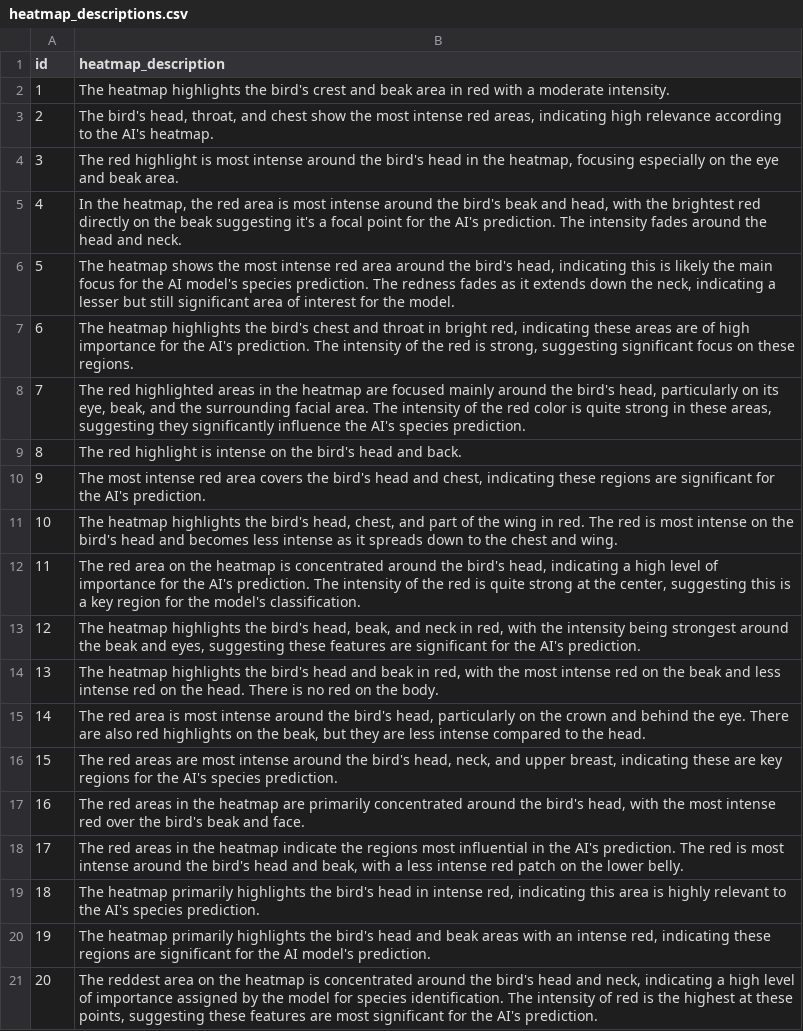
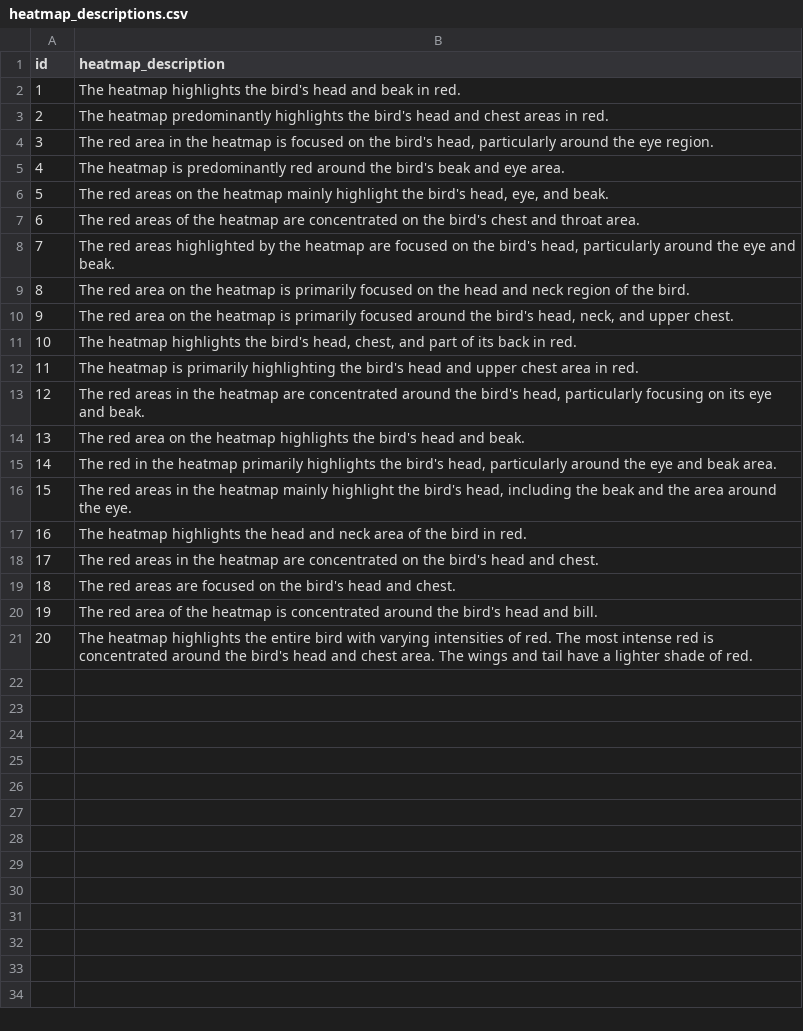
Before and after one commit to d-isasterhub/IDP-simulated-user-exp, a CSV file: user-study/gpt4-responses/v2_interview/heatmap_descriptions.csv, drawn as a sheet.

```diff
--- a/user-study/gpt4-responses/v2_interview/heatmap_descriptions.csv
+++ b/user-study/gpt4-responses/v2_interview/heatmap_descriptions.csv
@@ -1,21 +1,21 @@
 "id","heatmap_description"
-1,"The heatmap highlights the bird's crest and beak area in red with a moderate intensity."
-2,"The bird's head, throat, and chest show the most intense red areas, indicating high relevance according to the AI's heatmap."
-3,"The red highlight is most intense around the bird's head in the heatmap, focusing especially on the eye and beak area."
-4,"In the heatmap, the red area is most intense around the bird's beak and head, with the brightest red directly on the beak suggesting it's a focal point for the AI's prediction. The intensity fades around the head and neck."
-5,"The heatmap shows the most intense red area around the bird's head, indicating this is likely the main focus for the AI model's species prediction. The redness fades as it extends down the neck, indicating a lesser but still significant area of interest for the model."
-6,"The heatmap highlights the bird's chest and throat in bright red, indicating these areas are of high importance for the AI's prediction. The intensity of the red is strong, suggesting significant focus on these regions."
-7,"The red highlighted areas in the heatmap are focused mainly around the bird's head, particularly on its eye, beak, and the surrounding facial area. The intensity of the red color is quite strong in these areas, suggesting they significantly influence the AI's species prediction."
-8,"The red highlight is intense on the bird's head and back."
-9,"The most intense red area covers the bird's head and chest, indicating these regions are significant for the AI's prediction."
-10,"The heatmap highlights the bird's head, chest, and part of the wing in red. The red is most intense on the bird's head and becomes less intense as it spreads down to the chest and wing."
-11,"The red area on the heatmap is concentrated around the bird's head, indicating a high level of importance for the AI's prediction. The intensity of the red is quite strong at the center, suggesting this is a key region for the model's classification."
-12,"The heatmap highlights the bird's head, beak, and neck in red, with the intensity being strongest around the beak and eyes, suggesting these features are significant for the AI's prediction."
-13,"The heatmap highlights the bird's head and beak in red, with the most intense red on the beak and less intense red on the head. There is no red on the body."
-14,"The red area is most intense around the bird's head, particularly on the crown and behind the eye. There are also red highlights on the beak, but they are less intense compared to the head."
-15,"The red areas are most intense around the bird's head, neck, and upper breast, indicating these are key regions for the AI's species prediction."
-16,"The red areas in the heatmap are primarily concentrated around the bird's head, with the most intense red over the bird's beak and face."
-17,"The red areas in the heatmap indicate the regions most influential in the AI's prediction. The red is most intense around the bird's head and beak, with a less intense red patch on the lower belly."
-18,"The heatmap primarily highlights the bird's head in intense red, indicating this area is highly relevant to the AI's species prediction."
-19,"The heatmap primarily highlights the bird's head and beak areas with an intense red, indicating these regions are significant for the AI model's prediction."
-20,"The reddest area on the heatmap is concentrated around the bird's head and neck, indicating a high level of importance assigned by the model for species identification. The intensity of red is the highest at these points, suggesting these features are most significant for the AI's prediction."
+1,"The heatmap highlights the bird's head and beak in red."
+2,"The heatmap predominantly highlights the bird's head and chest areas in red."
+3,"The red area in the heatmap is focused on the bird's head, particularly around the eye region."
+4,"The heatmap is predominantly red around the bird's beak and eye area."
+5,"The red areas on the heatmap mainly highlight the bird's head, eye, and beak."
+6,"The red areas of the heatmap are concentrated on the bird's chest and throat area."
+7,"The red areas highlighted by the heatmap are focused on the bird's head, particularly around the eye and beak."
+8,"The red area on the heatmap is primarily focused on the head and neck region of the bird."
+9,"The red area on the heatmap is primarily focused around the bird's head, neck, and upper chest."
+10,"The heatmap highlights the bird's head, chest, and part of its back in red."
+11,"The heatmap is primarily highlighting the bird's head and upper chest area in red."
+12,"The red areas in the heatmap are concentrated around the bird's head, particularly focusing on its eye and beak."
+13,"The red area on the heatmap highlights the bird's head and beak."
+14,"The red in the heatmap primarily highlights the bird's head, particularly around the eye and beak area."
+15,"The red areas in the heatmap mainly highlight the bird's head, including the beak and the area around the eye."
+16,"The heatmap highlights the head and neck area of the bird in red."
+17,"The red areas in the heatmap are concentrated on the bird's head and chest."
+18,"The red areas are focused on the bird's head and chest."
+19,"The red area of the heatmap is concentrated around the bird's head and bill."
+20,"The heatmap highlights the entire bird with varying intensities of red. The most intense red is concentrated around the bird's head and chest area. The wings and tail have a lighter shade of red."
```
Also changed, not shown: 8 other files.
